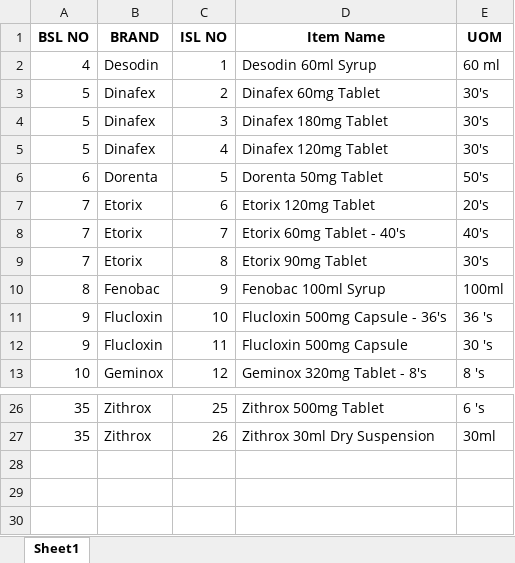
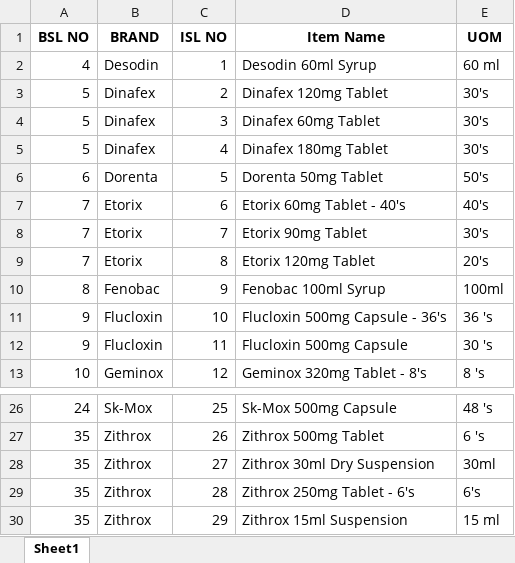
Before and after one commit to RoyelBee/GPM_new, an Excel workbook: Data/yesterday_no_sales.xlsx, sheet Sheet1, drawn as a sheet; only a part is shown, gaps mark what is left out; values as stored, in another font and other column widths than the file's, no borders; the diff covers the shown part only; the diff names each change by its address in the sheet, - before the commit and + after, or states it on an @@ line.

```diff
--- a/Data/yesterday_no_sales.xlsx (sheet Sheet1)
+++ b/Data/yesterday_no_sales.xlsx (sheet Sheet1)
-D3 (Item Name): Dinafex 60mg Tablet
+D3 (Item Name): Dinafex 120mg Tablet
-D4 (Item Name): Dinafex 180mg Tablet
+D4 (Item Name): Dinafex 60mg Tablet
-D5 (Item Name): Dinafex 120mg Tablet
+D5 (Item Name): Dinafex 180mg Tablet
-D7 (Item Name): Etorix 120mg Tablet
+D7 (Item Name): Etorix 60mg Tablet - 40's
-E7 (UOM): 20's
+E7 (UOM): 40's
-D8 (Item Name): Etorix 60mg Tablet - 40's
+D8 (Item Name): Etorix 90mg Tablet
-E8 (UOM): 40's
+E8 (UOM): 30's
-D9 (Item Name): Etorix 90mg Tablet
+D9 (Item Name): Etorix 120mg Tablet
-E9 (UOM): 30's
+E9 (UOM): 20's
-A26 (BSL NO): 35
+A26 (BSL NO): 24
-B26 (BRAND): Zithrox
+B26 (BRAND): Sk-Mox
-D26 (Item Name): Zithrox 500mg Tablet
+D26 (Item Name): Sk-Mox 500mg Capsule
-E26 (UOM): 6 's
+E26 (UOM): 48 's
-D27 (Item Name): Zithrox 30ml Dry Suspension
+D27 (Item Name): Zithrox 500mg Tablet
-E27 (UOM): 30ml
+E27 (UOM): 6 's
+row 28: 35 | Zithrox | 27 | Zithrox 30ml Dry Suspension | 30ml
+row 29: 35 | Zithrox | 28 | Zithrox 250mg Tablet - 6's | 6's
+row 30: 35 | Zithrox | 29 | Zithrox 15ml Suspension | 15 ml
```
Also changed, not shown: 32 edited cells elsewhere in this sheet, Data/branch_wise_aging_stock.xlsx, Data/gpm_data.xlsx, 49 other files.
